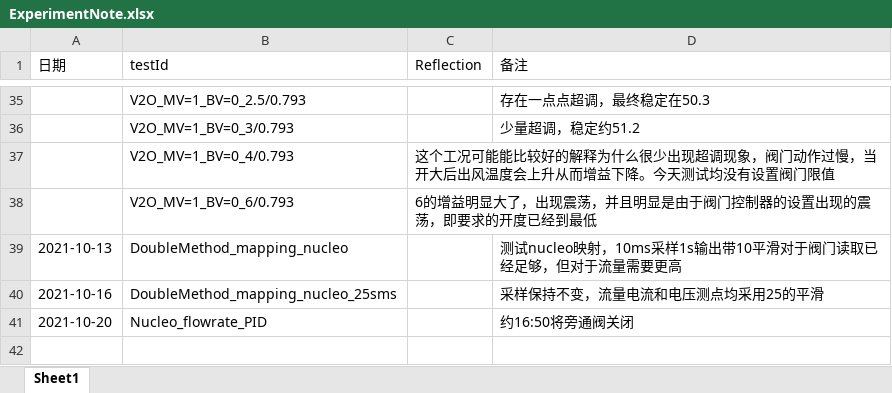
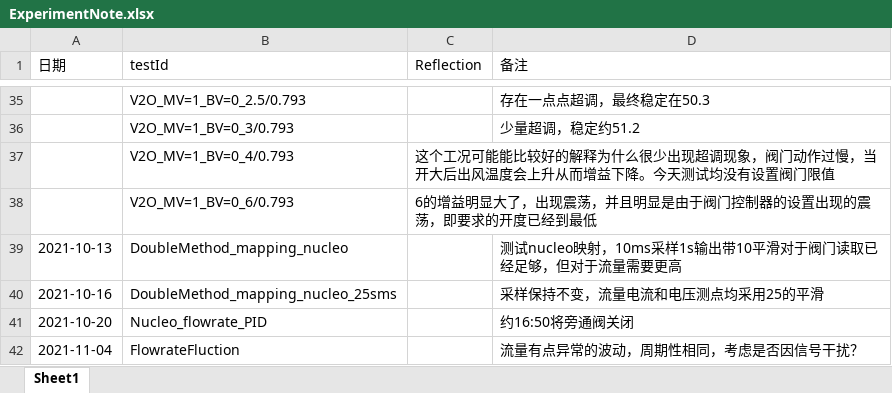
Before and after one commit to lxyandy66/CommandAndControl, an Excel workbook: ExperimentNote.xlsx, sheet Sheet1, drawn as a sheet; only a part is shown, gaps mark what is left out; values as stored, in another font and other column widths than the file's, no borders; the diff names each change by its address in the sheet, - before the commit and + after, or states it on an @@ line.

```diff
--- a/ExperimentNote.xlsx (sheet Sheet1)
+++ b/ExperimentNote.xlsx (sheet Sheet1)
+row 42: 2021-11-04 | FlowrateFluction |  | 流量有点异常的波动，周期性相同，考虑是否因信号干扰？
```
Also changed, not shown: 1 other file.
